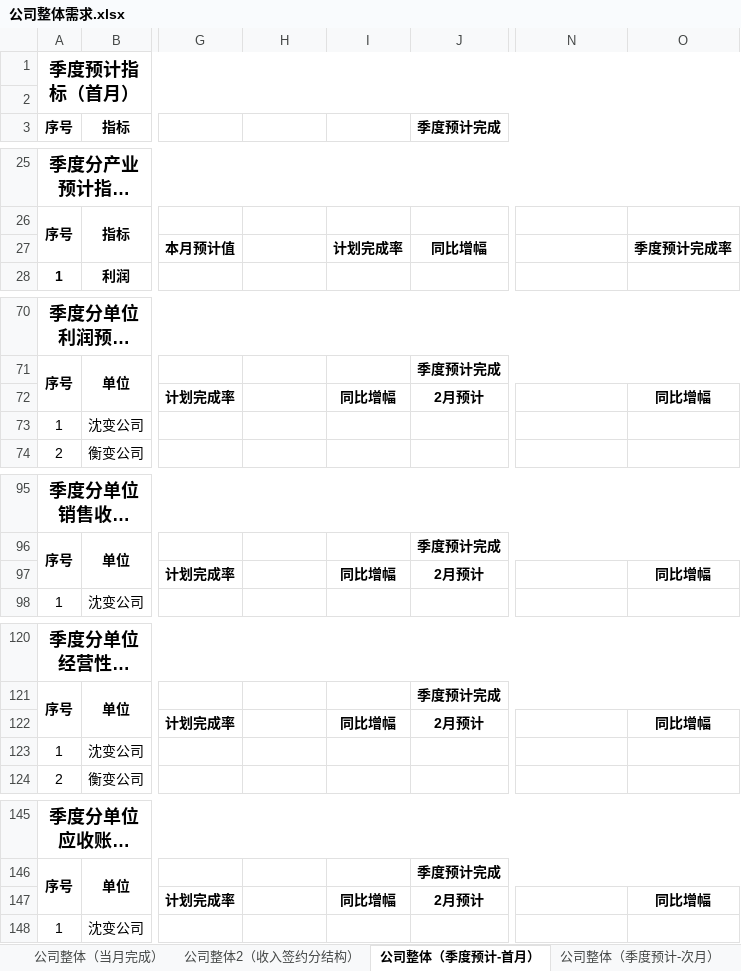
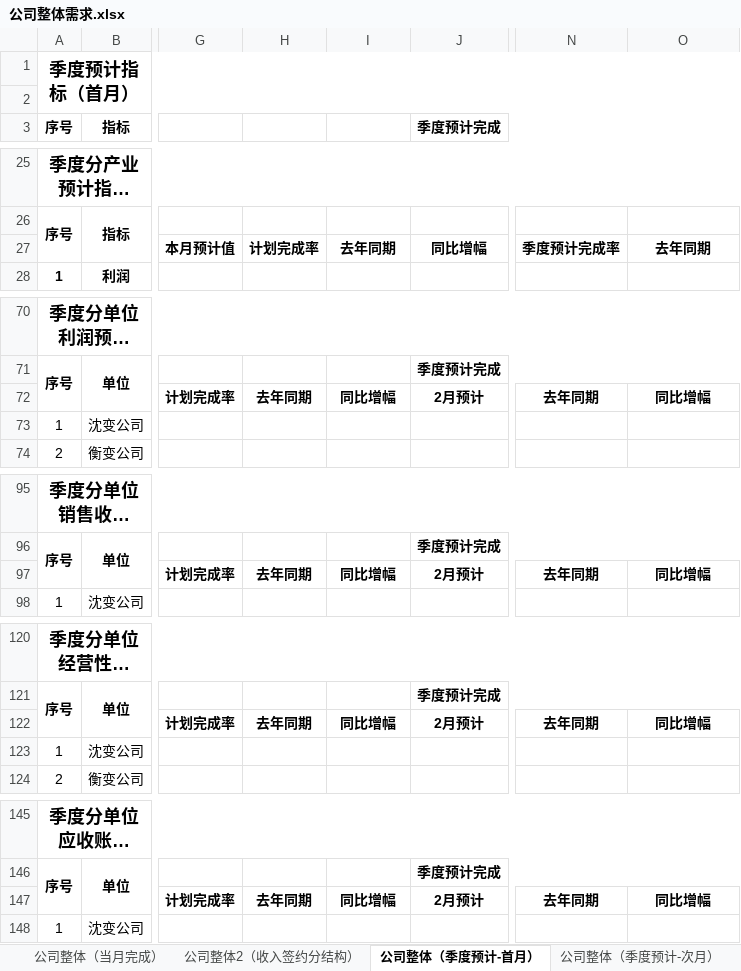
Before and after one commit to Patrick-Wang/TBEA_Repo, an Excel workbook: TBEA/BusinessPerformance/Documentation/经营数据平台-指标/公司整体需求.xlsx, sheet 公司整体（季度预计-首月）, drawn as a sheet; only a part is shown, gaps mark what is left out; long unchanged cells end in …; values as stored, in another font and other column widths than the file's, no borders; the diff covers the shown part only; the diff names each change by its address in the sheet, - before the commit and + after, or states it on an @@ line.

```diff
--- a/TBEA/BusinessPerformance/Documentation/经营数据平台-指标/公司整体需求.xlsx (sheet 公司整体（季度预计-首月）)
+++ b/TBEA/BusinessPerformance/Documentation/经营数据平台-指标/公司整体需求.xlsx (sheet 公司整体（季度预计-首月）)
-H27: (empty)
+H27: 计划完成率
-I27: 计划完成率
+I27: 去年同期
-N27: (empty)
+N27: 季度预计完成率
-O27: 季度预计完成率
+O27: 去年同期
-H72: (empty)
+H72: 去年同期
-N72: (empty)
+N72: 去年同期
-H97: (empty)
+H97: 去年同期
-N97: (empty)
+N97: 去年同期
-H122: (empty)
+H122: 去年同期
-N122: (empty)
+N122: 去年同期
-H147: (empty)
+H147: 去年同期
-N147: (empty)
+N147: 去年同期
```
Also changed, not shown: 2 edited cells elsewhere in this sheet, sheet 项目公司指标完成, sheet 公司整体（当月完成）, sheet 公司整体（季度预计-末月）, sheet 公司+事业部, sheet 公司整体（季度预计-次月）, sheet 公司整体2（收入签约分结构）.
